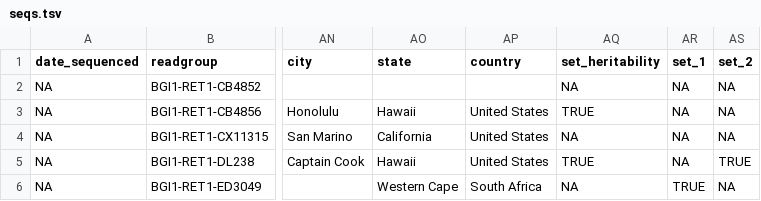
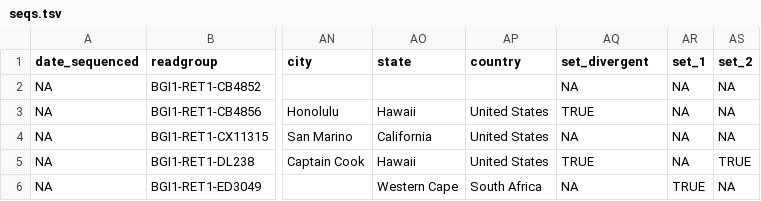
Before and after one commit to AndersenLab/Andersen-Lab-Strains, a TSV file: processed/seqs.tsv, drawn as a sheet; only a part is shown, gaps mark what is left out; the diff names each change by its address in the sheet, - before the commit and + after, or states it on an @@ line.

Commit message:
set heritability to set divergent

```diff
--- a/processed/seqs.tsv
+++ b/processed/seqs.tsv
-AQ1: set_heritability
+AQ1: set_divergent
```
Also changed, not shown: processed/strain_isotype.tsv, 3 other files.
